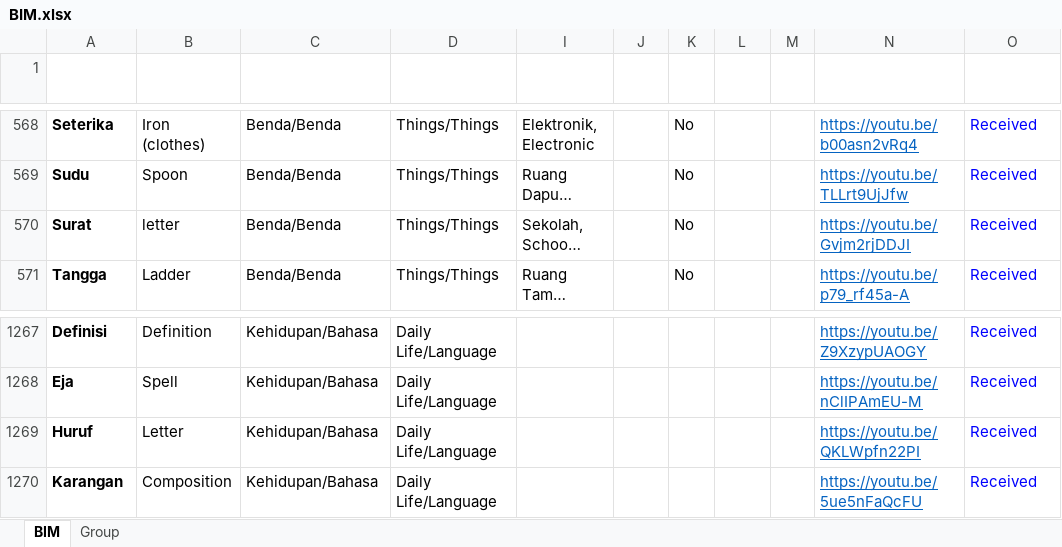
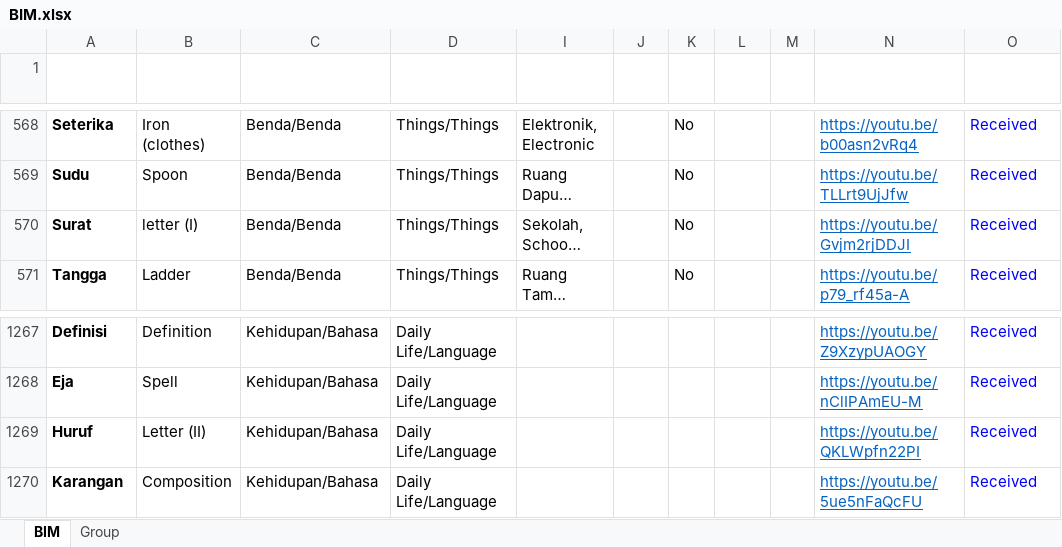
Before and after one commit to malaysiafederationofthedeaf/ggb-mfd-project, an Excel workbook: public/assets/BIM.xlsx, sheet BIM, drawn as a sheet; only a part is shown, gaps mark what is left out; long unchanged cells end in …; values as stored, in another font and other column widths than the file's, no borders; charts and pictures and conditional formats and table styles not drawn; the diff names each change by its address in the sheet, - before the commit and + after, or states it on an @@ line.

Commit message:
update BIM Sheet letter

```diff
--- a/public/assets/BIM.xlsx (sheet BIM)
+++ b/public/assets/BIM.xlsx (sheet BIM)
-B570 (Word): letter
+B570 (Word): letter (I)
-B1269 (Word): Letter
+B1269 (Word): Letter (II)
```
